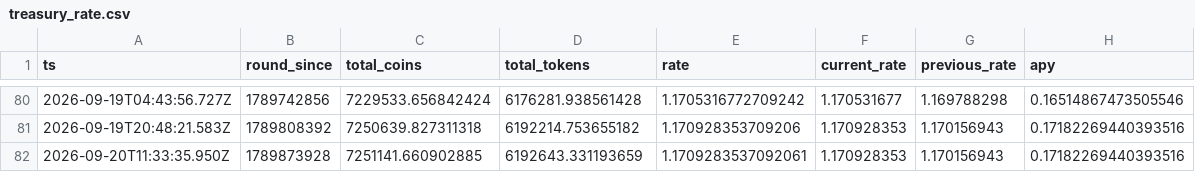
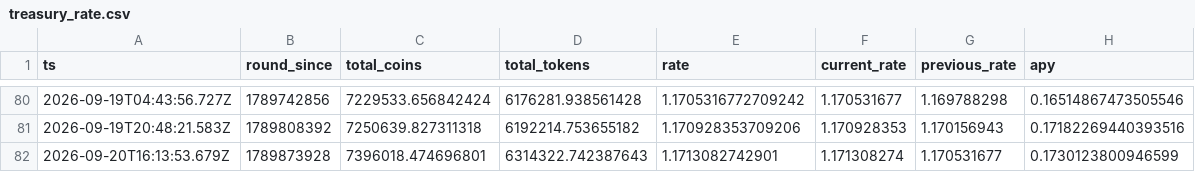
Before and after one commit to HipoFinance/dune, a CSV file: data/treasury_rate.csv, drawn as a sheet; only a part is shown, gaps mark what is left out.

Commit message:
chore: update treasury rate and HPO burn datasets

```diff
--- a/data/treasury_rate.csv
+++ b/data/treasury_rate.csv
@@ -81,2 +81,2 @@ ts,round_since,total_coins,total_tokens,rate,current_rate,previous_rate,apy
 2026-09-19T20:48:21.583Z,1789808392,7250639.827311318,6192214.753655182,1.170928353709206,1.170928353,1.170156943,0.17182269440393516
-2026-09-20T11:33:35.950Z,1789873928,7251141.660902885,6192643.331193659,1.1709283537092061,1.170928353,1.170156943,0.17182269440393516
+2026-09-20T16:13:53.679Z,1789873928,7396018.474696801,6314322.742387643,1.1713082742901,1.171308274,1.170531677,0.1730123800946599
```
Also changed, not shown: data/hpo_burn.csv.
